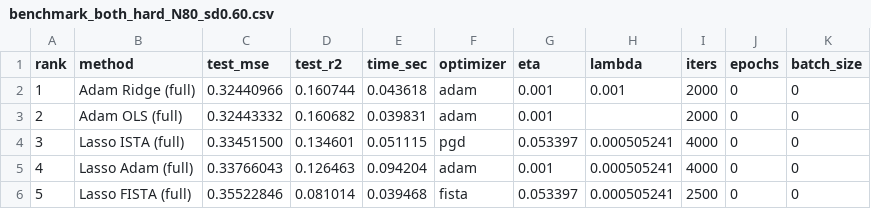
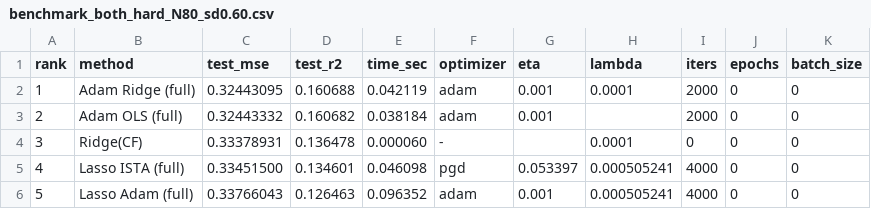
Before and after one commit to beateovl/FYS-STK4155, a CSV file: Project-1/Figures/benchmark_both_hard_N80_sd0.60.csv, drawn as a sheet; only a part is shown; the diff covers the shown part only.

```diff
--- a/Project-1/Figures/benchmark_both_hard_N80_sd0.60.csv
+++ b/Project-1/Figures/benchmark_both_hard_N80_sd0.60.csv
@@ -1,6 +1,6 @@
 rank,method,test_mse,test_r2,time_sec,optimizer,eta,lambda,iters,epochs,batch_size
-1,Adam Ridge (full),0.32440966,0.160744,0.043618,adam,0.001,0.001,2000,0,0
-2,Adam OLS (full),0.32443332,0.160682,0.039831,adam,0.001,,2000,0,0
-3,Lasso ISTA (full),0.33451500,0.134601,0.051115,pgd,0.053397,0.000505241,4000,0,0
-4,Lasso Adam (full),0.33766043,0.126463,0.094204,adam,0.001,0.000505241,4000,0,0
-5,Lasso FISTA (full),0.35522846,0.081014,0.039468,fista,0.053397,0.000505241,2500,0,0
+1,Adam Ridge (full),0.32443095,0.160688,0.042119,adam,0.001,0.0001,2000,0,0
+2,Adam OLS (full),0.32443332,0.160682,0.038184,adam,0.001,,2000,0,0
+3,Ridge(CF),0.33378931,0.136478,0.000060,-,,0.0001,0,0,0
+4,Lasso ISTA (full),0.33451500,0.134601,0.046098,pgd,0.053397,0.000505241,4000,0,0
+5,Lasso Adam (full),0.33766043,0.126463,0.096352,adam,0.001,0.000505241,4000,0,0
```
Also changed, not shown: 16 edited cells elsewhere in this file, Project-1/Figures/benchmark_all_methods.csv, Project-1/Figures/benchmark_all_methods_with_hyperparams_ranked.csv, 14 other files.
